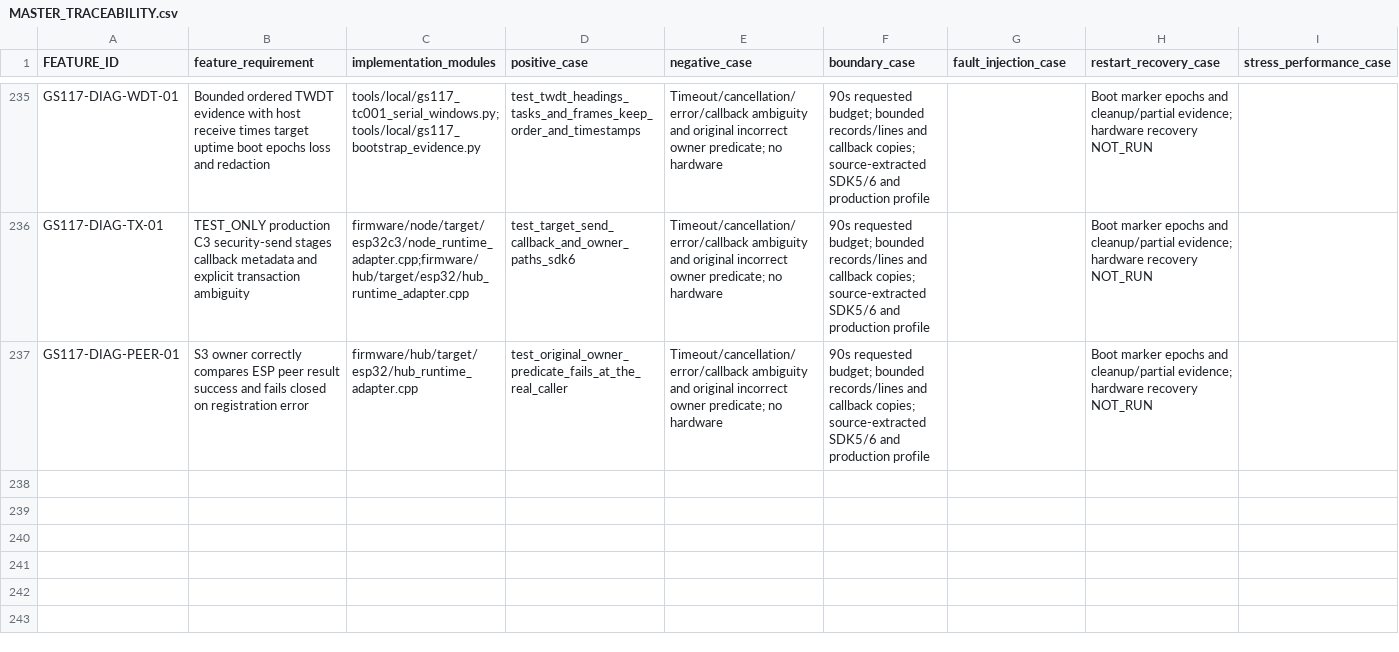
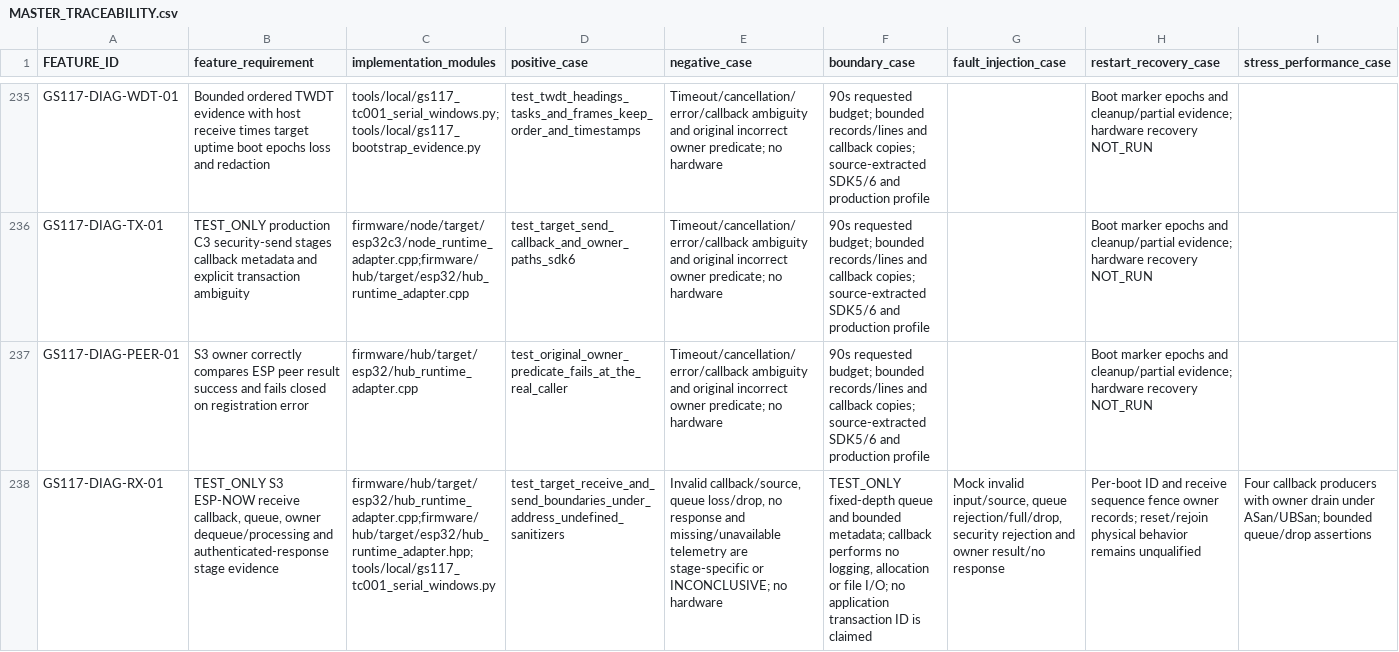
Before and after one commit to udaybhan200683/Ghar_sajag, a CSV file: docs/validation/MASTER_TRACEABILITY.csv, drawn as a sheet; only a part is shown, gaps mark what is left out; rows hold the shown columns only; the diff names each change by its address in the sheet, - before the commit and + after, or states it on an @@ line.

Commit message:
GS-117 add bounded S3 receive diagnostics

```diff
--- a/docs/validation/MASTER_TRACEABILITY.csv
+++ b/docs/validation/MASTER_TRACEABILITY.csv
+row 238: GS117-DIAG-RX-01 | TEST_ONLY S3 ESP-NOW receive callback, queue, owner dequeue/processing and authenticated-response stage evidence | firmware/hub/target/esp32/hub_runtime_adapter.cpp;firmware/hub/target/esp32/hub_runtime_adapter.hpp;tools/local/gs117_tc001_serial_windows.py | test_target_receive_and_send_boundaries_under_address_undefined_sanitizers | Invalid callback/source, queue loss/drop, no response and missing/unavailable telemetry are stage-specific or INCONCLUSIVE; no hardware | TEST_ONLY fixed-depth queue and bounded metadata; callback performs no logging, allocation or file I/O; no application transaction ID is claimed | Mock invalid input/source, queue rejection/full/drop, security rejection and owner result/no response | Per-boot ID and receive sequence fence owner records; reset/rejoin physical behavior remains unqualified | Four callback producers with owner drain under ASan/UBSan; bounded queue/drop assertions
```
Also changed, not shown: docs/validation/PHYSICAL_HIL_CATALOGUE.csv, 10 other files.
